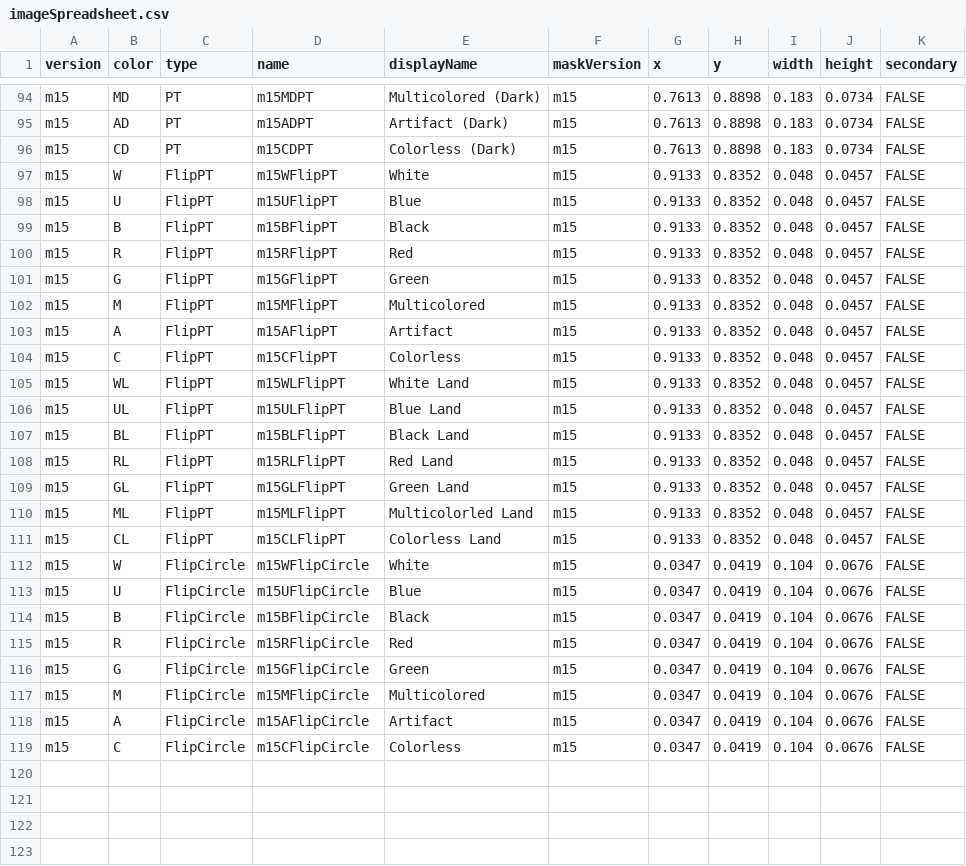
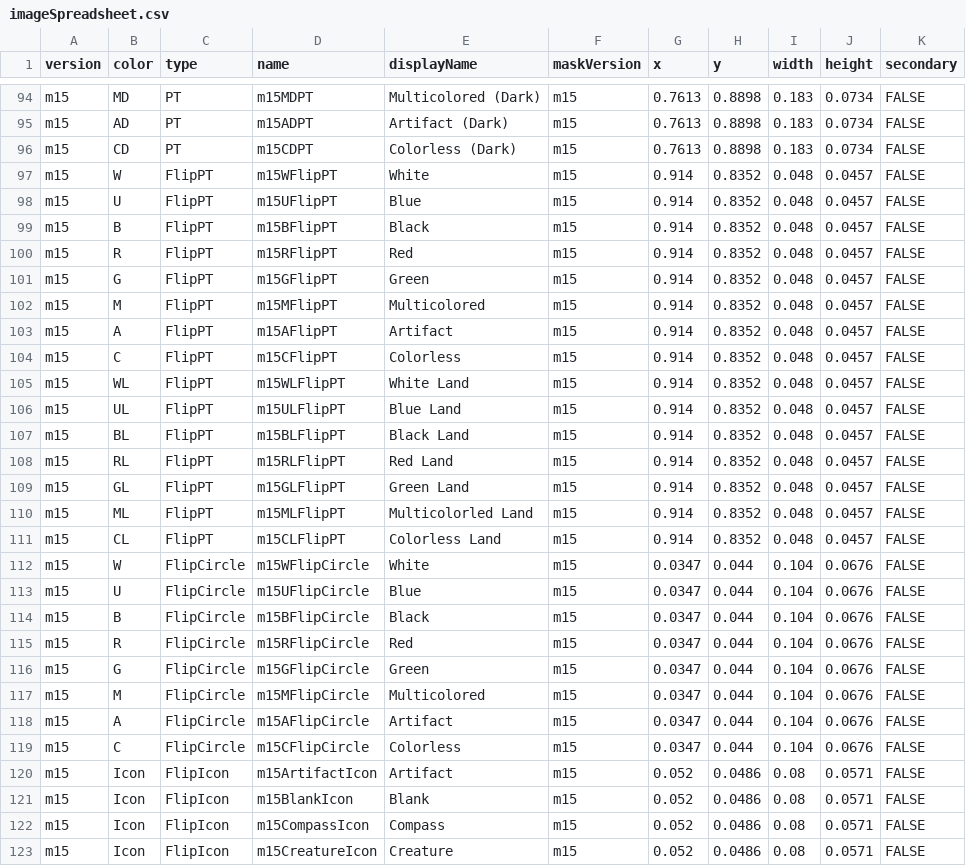
Before and after one commit to fiahdrgn473/CardConjurer, a CSV file: data/images/imageSpreadsheet.csv, drawn as a sheet; only a part is shown, gaps mark what is left out; the diff covers the shown part only.

Commit message:
flip

```diff
--- a/data/images/imageSpreadsheet.csv
+++ b/data/images/imageSpreadsheet.csv
@@ -96,24 +96,28 @@ m15,AD,PT,m15ADPT,Artifact (Dark),m15,0.7613,0.8898,0.183,0.0734,FALSE
 m15,CD,PT,m15CDPT,Colorless (Dark),m15,0.7613,0.8898,0.183,0.0734,FALSE
-m15,W,FlipPT,m15WFlipPT,White,m15,0.9133,0.8352,0.048,0.0457,FALSE
-m15,U,FlipPT,m15UFlipPT,Blue,m15,0.9133,0.8352,0.048,0.0457,FALSE
-m15,B,FlipPT,m15BFlipPT,Black,m15,0.9133,0.8352,0.048,0.0457,FALSE
-m15,R,FlipPT,m15RFlipPT,Red,m15,0.9133,0.8352,0.048,0.0457,FALSE
-m15,G,FlipPT,m15GFlipPT,Green,m15,0.9133,0.8352,0.048,0.0457,FALSE
-m15,M,FlipPT,m15MFlipPT,Multicolored,m15,0.9133,0.8352,0.048,0.0457,FALSE
-m15,A,FlipPT,m15AFlipPT,Artifact,m15,0.9133,0.8352,0.048,0.0457,FALSE
-m15,C,FlipPT,m15CFlipPT,Colorless,m15,0.9133,0.8352,0.048,0.0457,FALSE
-m15,WL,FlipPT,m15WLFlipPT,White Land,m15,0.9133,0.8352,0.048,0.0457,FALSE
-m15,UL,FlipPT,m15ULFlipPT,Blue Land,m15,0.9133,0.8352,0.048,0.0457,FALSE
-m15,BL,FlipPT,m15BLFlipPT,Black Land,m15,0.9133,0.8352,0.048,0.0457,FALSE
-m15,RL,FlipPT,m15RLFlipPT,Red Land,m15,0.9133,0.8352,0.048,0.0457,FALSE
-m15,GL,FlipPT,m15GLFlipPT,Green Land,m15,0.9133,0.8352,0.048,0.0457,FALSE
-m15,ML,FlipPT,m15MLFlipPT,Multicolorled Land,m15,0.9133,0.8352,0.048,0.0457,FALSE
-m15,CL,FlipPT,m15CLFlipPT,Colorless Land,m15,0.9133,0.8352,0.048,0.0457,FALSE
-m15,W,FlipCircle,m15WFlipCircle,White,m15,0.0347,0.0419,0.104,0.0676,FALSE
-m15,U,FlipCircle,m15UFlipCircle,Blue,m15,0.0347,0.0419,0.104,0.0676,FALSE
-m15,B,FlipCircle,m15BFlipCircle,Black,m15,0.0347,0.0419,0.104,0.0676,FALSE
-m15,R,FlipCircle,m15RFlipCircle,Red,m15,0.0347,0.0419,0.104,0.0676,FALSE
-m15,G,FlipCircle,m15GFlipCircle,Green,m15,0.0347,0.0419,0.104,0.0676,FALSE
-m15,M,FlipCircle,m15MFlipCircle,Multicolored,m15,0.0347,0.0419,0.104,0.0676,FALSE
-m15,A,FlipCircle,m15AFlipCircle,Artifact,m15,0.0347,0.0419,0.104,0.0676,FALSE
-m15,C,FlipCircle,m15CFlipCircle,Colorless,m15,0.0347,0.0419,0.104,0.0676,FALSE
+m15,W,FlipPT,m15WFlipPT,White,m15,0.914,0.8352,0.048,0.0457,FALSE
+m15,U,FlipPT,m15UFlipPT,Blue,m15,0.914,0.8352,0.048,0.0457,FALSE
+m15,B,FlipPT,m15BFlipPT,Black,m15,0.914,0.8352,0.048,0.0457,FALSE
+m15,R,FlipPT,m15RFlipPT,Red,m15,0.914,0.8352,0.048,0.0457,FALSE
+m15,G,FlipPT,m15GFlipPT,Green,m15,0.914,0.8352,0.048,0.0457,FALSE
+m15,M,FlipPT,m15MFlipPT,Multicolored,m15,0.914,0.8352,0.048,0.0457,FALSE
+m15,A,FlipPT,m15AFlipPT,Artifact,m15,0.914,0.8352,0.048,0.0457,FALSE
+m15,C,FlipPT,m15CFlipPT,Colorless,m15,0.914,0.8352,0.048,0.0457,FALSE
+m15,WL,FlipPT,m15WLFlipPT,White Land,m15,0.914,0.8352,0.048,0.0457,FALSE
+m15,UL,FlipPT,m15ULFlipPT,Blue Land,m15,0.914,0.8352,0.048,0.0457,FALSE
+m15,BL,FlipPT,m15BLFlipPT,Black Land,m15,0.914,0.8352,0.048,0.0457,FALSE
+m15,RL,FlipPT,m15RLFlipPT,Red Land,m15,0.914,0.8352,0.048,0.0457,FALSE
+m15,GL,FlipPT,m15GLFlipPT,Green Land,m15,0.914,0.8352,0.048,0.0457,FALSE
+m15,ML,FlipPT,m15MLFlipPT,Multicolorled Land,m15,0.914,0.8352,0.048,0.0457,FALSE
+m15,CL,FlipPT,m15CLFlipPT,Colorless Land,m15,0.914,0.8352,0.048,0.0457,FALSE
+m15,W,FlipCircle,m15WFlipCircle,White,m15,0.0347,0.044,0.104,0.0676,FALSE
+m15,U,FlipCircle,m15UFlipCircle,Blue,m15,0.0347,0.044,0.104,0.0676,FALSE
+m15,B,FlipCircle,m15BFlipCircle,Black,m15,0.0347,0.044,0.104,0.0676,FALSE
+m15,R,FlipCircle,m15RFlipCircle,Red,m15,0.0347,0.044,0.104,0.0676,FALSE
+m15,G,FlipCircle,m15GFlipCircle,Green,m15,0.0347,0.044,0.104,0.0676,FALSE
+m15,M,FlipCircle,m15MFlipCircle,Multicolored,m15,0.0347,0.044,0.104,0.0676,FALSE
+m15,A,FlipCircle,m15AFlipCircle,Artifact,m15,0.0347,0.044,0.104,0.0676,FALSE
+m15,C,FlipCircle,m15CFlipCircle,Colorless,m15,0.0347,0.044,0.104,0.0676,FALSE
+m15,Icon,FlipIcon,m15ArtifactIcon,Artifact,m15,0.052,0.0486,0.08,0.0571,FALSE
+m15,Icon,FlipIcon,m15BlankIcon,Blank,m15,0.052,0.0486,0.08,0.0571,FALSE
+m15,Icon,FlipIcon,m15CompassIcon,Compass,m15,0.052,0.0486,0.08,0.0571,FALSE
+m15,Icon,FlipIcon,m15CreatureIcon,Creature,m15,0.052,0.0486,0.08,0.0571,FALSE
```
Also changed, not shown: 12 added rows elsewhere in this file, 51 other files.
